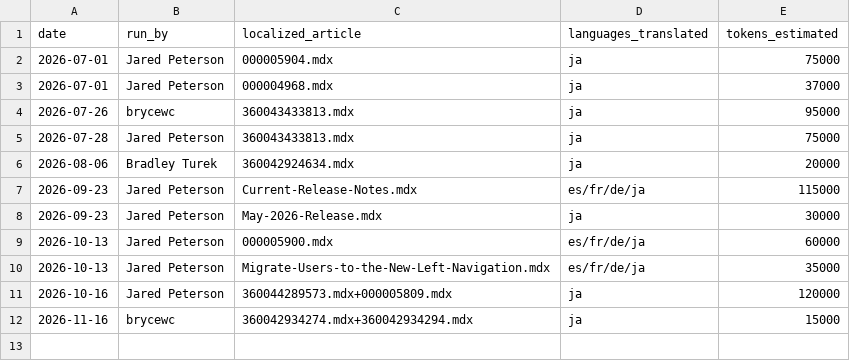
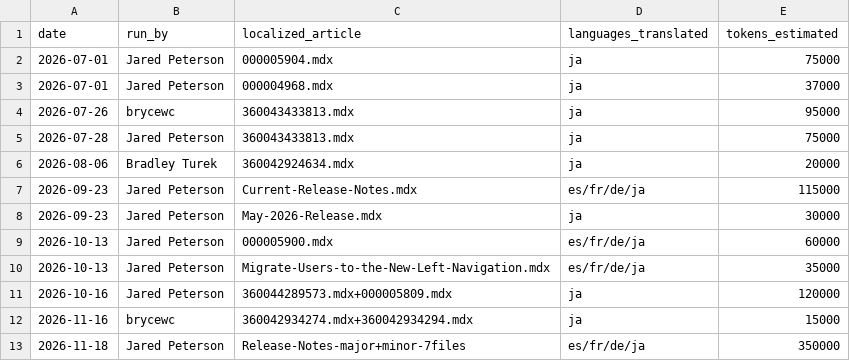
Before and after one commit to DomoApps/domo-documentation-hub, a CSV file: tracking/localize-token-usage.csv, drawn as a sheet.

```diff
--- a/tracking/localize-token-usage.csv
+++ b/tracking/localize-token-usage.csv
@@ -12 +12,2 @@ date,run_by,localized_article,languages_translated,tokens_estimated
 2026-11-16,brycewc,360042934274.mdx+360042934294.mdx,ja,15000
+2026-11-18,Jared Peterson,Release-Notes-major+minor-7files,es/fr/de/ja,350000
```
Also changed, not shown: 33 other files.
